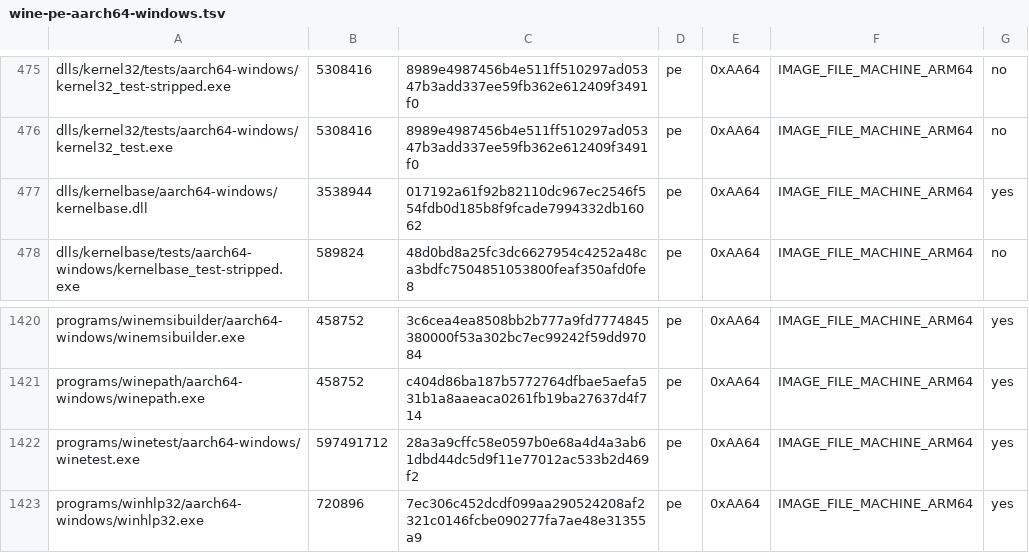
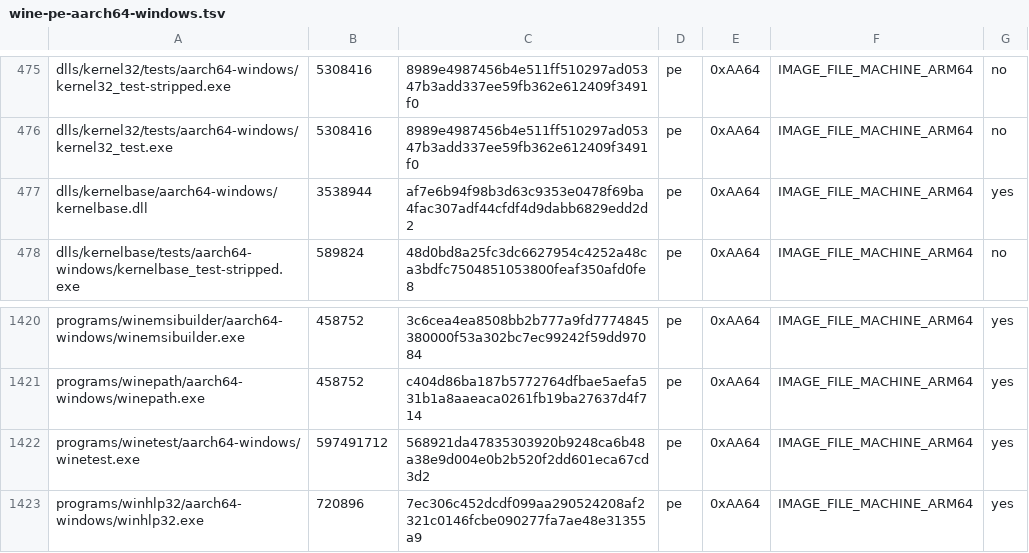
Before and after one commit to Aman122608/playport, a TSV file: build/generated/wine-pe-aarch64-windows.tsv, drawn as a sheet; only a part is shown, gaps mark what is left out.

Commit message:
madeira-unix: retire the anon JIT aliases a MEM_RELEASE frees (PLA-205); wine-pe: an i386 FlushInstructionCache reaches FEX (PLA-201)
An anonymous-alias entry outlived MEM_RELEASE, so a later RW allocation at
its address was forced read-only and its stores went to the dead pool slot
(madeira-unix 0124). Wine's i386 kernelbase made FlushInstructionCache a
no-op, so code rewritten in place in a page sharing a 16 KiB host page with
writable pages was never translated again (wine-pe 0039).

```diff
--- a/build/generated/wine-pe-aarch64-windows.tsv
+++ b/build/generated/wine-pe-aarch64-windows.tsv
@@ -476,3 +476,3 @@ dlls/kernel32/tests/aarch64-windows/kernel32_test-stripped.exe	5308416	8989e4987
 dlls/kernel32/tests/aarch64-windows/kernel32_test.exe	5308416	8989e4987456b4e511ff510297ad05347b3add337ee59fb362e612409f3491f0	pe	0xAA64	IMAGE_FILE_MACHINE_ARM64	no
-dlls/kernelbase/aarch64-windows/kernelbase.dll	3538944	017192a61f92b82110dc967ec2546f554fdb0d185b8f9fcade7994332db16062	pe	0xAA64	IMAGE_FILE_MACHINE_ARM64	yes
+dlls/kernelbase/aarch64-windows/kernelbase.dll	3538944	af7e6b94f98b3d63c9353e0478f69ba4fac307adf44cfdf4d9dabb6829edd2d2	pe	0xAA64	IMAGE_FILE_MACHINE_ARM64	yes
 dlls/kernelbase/tests/aarch64-windows/kernelbase_test-stripped.exe	589824	48d0bd8a25fc3dc6627954c4252a48ca3bdfc7504851053800feaf350afd0fe8	pe	0xAA64	IMAGE_FILE_MACHINE_ARM64	no
@@ -1421,3 +1421,3 @@ programs/winemsibuilder/aarch64-windows/winemsibuilder.exe	458752	3c6cea4ea8508b
 programs/winepath/aarch64-windows/winepath.exe	458752	c404d86ba187b5772764dfbae5aefa531b1a8aaeaca0261fb19ba27637d4f714	pe	0xAA64	IMAGE_FILE_MACHINE_ARM64	yes
-programs/winetest/aarch64-windows/winetest.exe	597491712	28a3a9cffc58e0597b0e68a4d4a3ab61dbd44dc5d9f11e77012ac533b2d469f2	pe	0xAA64	IMAGE_FILE_MACHINE_ARM64	yes
+programs/winetest/aarch64-windows/winetest.exe	597491712	568921da47835303920b9248ca6b48a38e9d004e0b2b520f2dd601eca67cd3d2	pe	0xAA64	IMAGE_FILE_MACHINE_ARM64	yes
 programs/winhlp32/aarch64-windows/winhlp32.exe	720896	7ec306c452dcdf099aa290524208af2321c0146fcbe090277fa7ae48e31355a9	pe	0xAA64	IMAGE_FILE_MACHINE_ARM64	yes
```
Also changed, not shown: build/generated/wine-pe-arm64ec-windows.tsv, build/generated/wine-pe-i386-windows.tsv, 5 other files.
